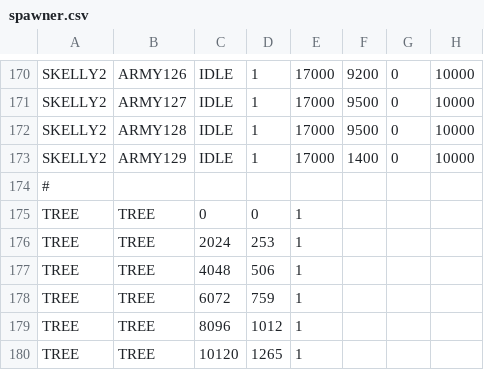
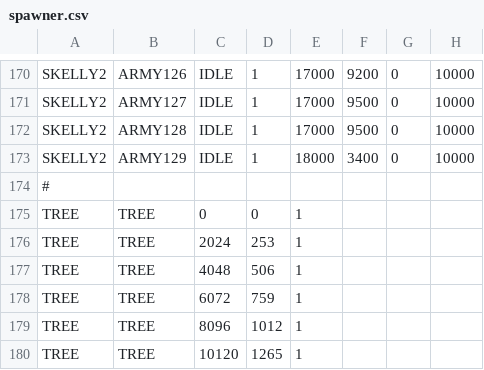
Before and after one commit to BostonBrooks/Spaghetti_Graveyard_Zero_2026, a CSV file: games/game0/maps/systems_test/entity_spawner/spawner.csv, drawn as a sheet; only a part is shown, gaps mark what is left out; the diff names each change by its address in the sheet, - before the commit and + after, or states it on an @@ line.

```diff
--- a/games/game0/maps/systems_test/entity_spawner/spawner.csv
+++ b/games/game0/maps/systems_test/entity_spawner/spawner.csv
-E173: 17000
+E173: 18000
-F173: 1400
+F173: 3400
```
Also changed, not shown: games/game0/maps/systems_test/graphics/animations.csv, games/game0/maps/systems_test/graphics/textures.csv, 11 other files.
